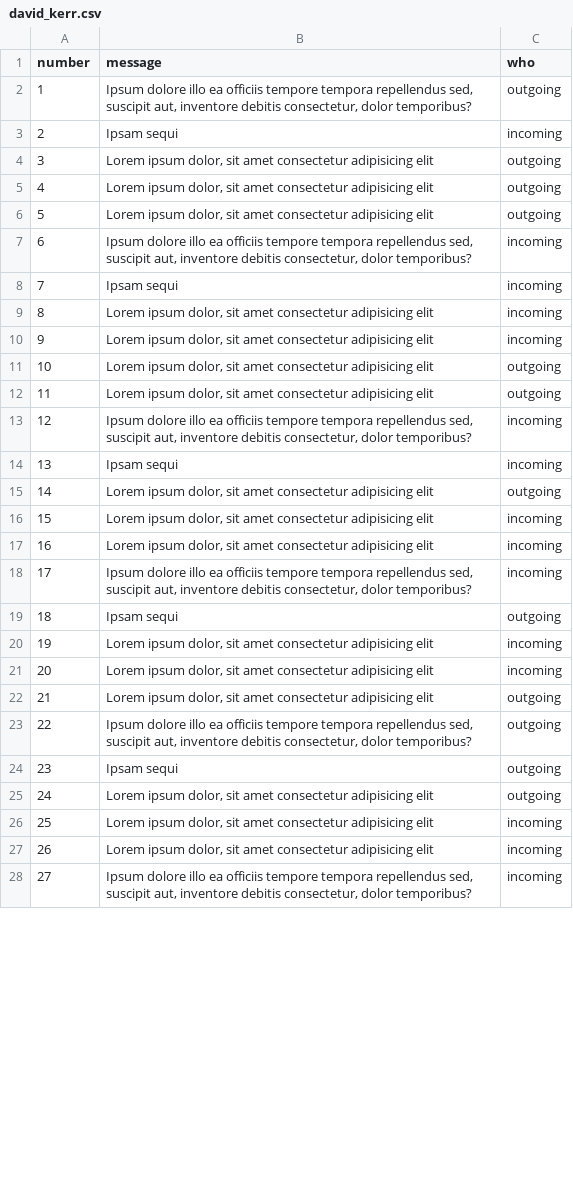
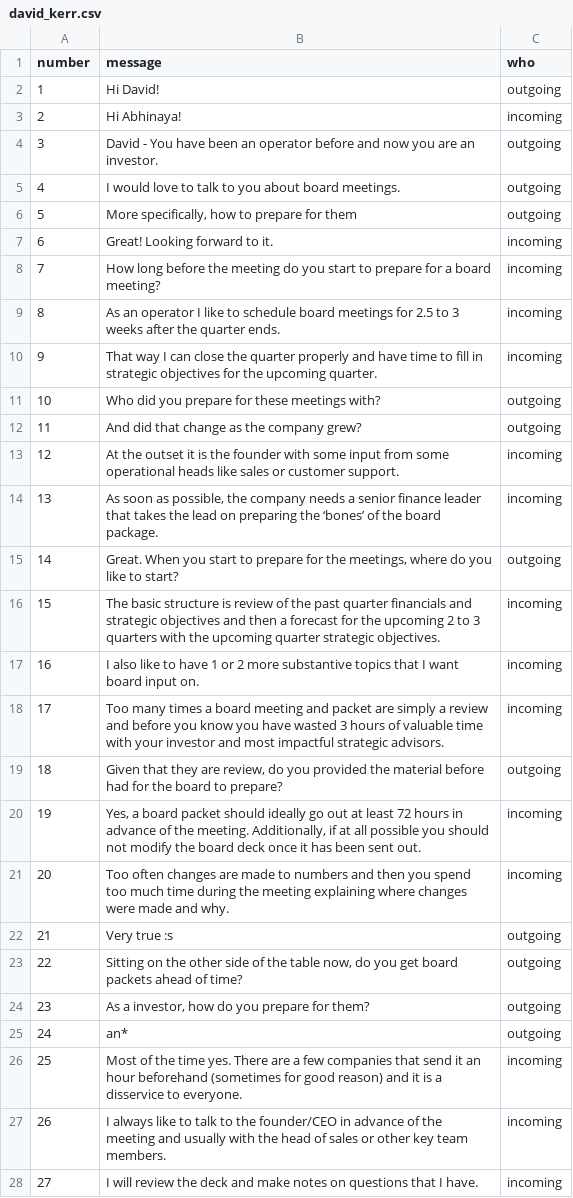
Before and after one commit to itsabhinaya/itsabhinaya, a CSV file: _data/imessage/david_kerr.csv, drawn as a sheet; only a part is shown; the diff covers the shown part only.

Commit message:
david kerr

```diff
--- a/_data/imessage/david_kerr.csv
+++ b/_data/imessage/david_kerr.csv
@@ -1,28 +1,28 @@
 number,message,who
-1,"Ipsum dolore illo ea officiis tempore tempora repellendus sed, suscipit aut, inventore debitis consectetur, dolor temporibus?",outgoing
-2,Ipsam sequi,incoming
-3,"Lorem ipsum dolor, sit amet consectetur adipisicing elit",outgoing
-4,"Lorem ipsum dolor, sit amet consectetur adipisicing elit",outgoing
-5,"Lorem ipsum dolor, sit amet consectetur adipisicing elit",outgoing
-6,"Ipsum dolore illo ea officiis tempore tempora repellendus sed, suscipit aut, inventore debitis consectetur, dolor temporibus?",incoming
-7,Ipsam sequi,incoming
-8,"Lorem ipsum dolor, sit amet consectetur adipisicing elit",incoming
-9,"Lorem ipsum dolor, sit amet consectetur adipisicing elit",incoming
-10,"Lorem ipsum dolor, sit amet consectetur adipisicing elit",outgoing
-11,"Lorem ipsum dolor, sit amet consectetur adipisicing elit",outgoing
-12,"Ipsum dolore illo ea officiis tempore tempora repellendus sed, suscipit aut, inventore debitis consectetur, dolor temporibus?",incoming
-13,Ipsam sequi,incoming
-14,"Lorem ipsum dolor, sit amet consectetur adipisicing elit",outgoing
-15,"Lorem ipsum dolor, sit amet consectetur adipisicing elit",incoming
-16,"Lorem ipsum dolor, sit amet consectetur adipisicing elit",incoming
-17,"Ipsum dolore illo ea officiis tempore tempora repellendus sed, suscipit aut, inventore debitis consectetur, dolor temporibus?",incoming
-18,Ipsam sequi,outgoing
-19,"Lorem ipsum dolor, sit amet consectetur adipisicing elit",incoming
-20,"Lorem ipsum dolor, sit amet consectetur adipisicing elit",incoming
-21,"Lorem ipsum dolor, sit amet consectetur adipisicing elit",outgoing
-22,"Ipsum dolore illo ea officiis tempore tempora repellendus sed, suscipit aut, inventore debitis consectetur, dolor temporibus?",outgoing
-23,Ipsam sequi,outgoing
-24,"Lorem ipsum dolor, sit amet consectetur adipisicing elit",outgoing
-25,"Lorem ipsum dolor, sit amet consectetur adipisicing elit",incoming
-26,"Lorem ipsum dolor, sit amet consectetur adipisicing elit",incoming
-27,"Ipsum dolore illo ea officiis tempore tempora repellendus sed, suscipit aut, inventore debitis consectetur, dolor temporibus?",incoming
+1,Hi David!,outgoing
+2,Hi Abhinaya!,incoming
+3,David - You have been an operator before and now you are an investor. ,outgoing
+4,I would love to talk to you about board meetings. ,outgoing
+5,"More specifically, how to prepare for them",outgoing
+6,Great! Looking forward to it.,incoming
+7,How long before the meeting do you start to prepare for a board meeting? ,incoming
+8,As an operator I like to schedule board meetings for 2.5 to 3 weeks after the quarter ends.,incoming
+9,That way I can close the quarter properly and have time to fill in strategic objectives for the upcoming quarter.,incoming
+10,Who did you prepare for these meetings with?,outgoing
+11,And did that change as the company grew?,outgoing
+12,At the outset it is the founder with some input from some operational heads like sales or customer support.,incoming
+13,"As soon as possible, the company needs a senior finance leader that takes the lead on preparing the ‘bones’ of the board package.",incoming
+14,"Great. When you start to prepare for the meetings, where do you like to start?",outgoing
+15,The basic structure is review of the past quarter financials and strategic objectives and then a forecast for the upcoming 2 to 3 quarters with the upcoming quarter strategic objectives.,incoming
+16,I also like to have 1 or 2 more substantive topics that I want board input on.,incoming
+17,Too many times a board meeting and packet are simply a review and before you know you have wasted 3 hours of valuable time with your investor and most impactful strategic advisors.,incoming
+18,"Given that they are review, do you provided the material before had for the board to prepare? ",outgoing
+19,"Yes, a board packet should ideally go out at least 72 hours in advance of the meeting.  Additionally, if at all possible you should not modify the board deck once it has been sent out.",incoming
+20,Too often changes are made to numbers and then you spend too much time during the meeting explaining where changes were made and why.,incoming
+21,Very true :s,outgoing
+22,"Sitting on the other side of the table now, do you get board packets ahead of time?",outgoing
+23,"As a investor, how do you prepare for them?",outgoing
+24,an*,outgoing
+25,Most of the time yes.  There are a few companies that send it an hour beforehand (sometimes for good reason) and it is a disservice to everyone.,incoming
+26,I always like to talk to the founder/CEO in advance of the meeting and usually with the head of sales or other key team members.,incoming
+27,I will review the deck and make notes on questions that I have.,incoming
```
Also changed, not shown: 16 edited cells elsewhere in this file, 4 other files.
